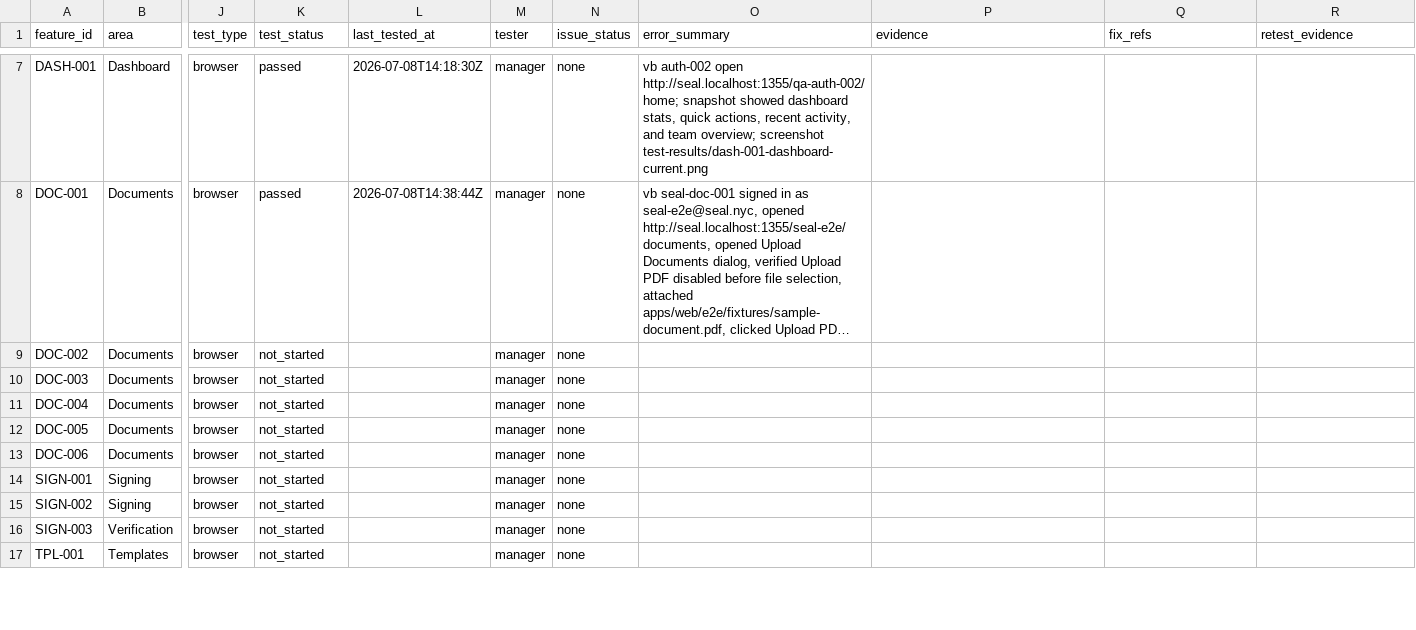
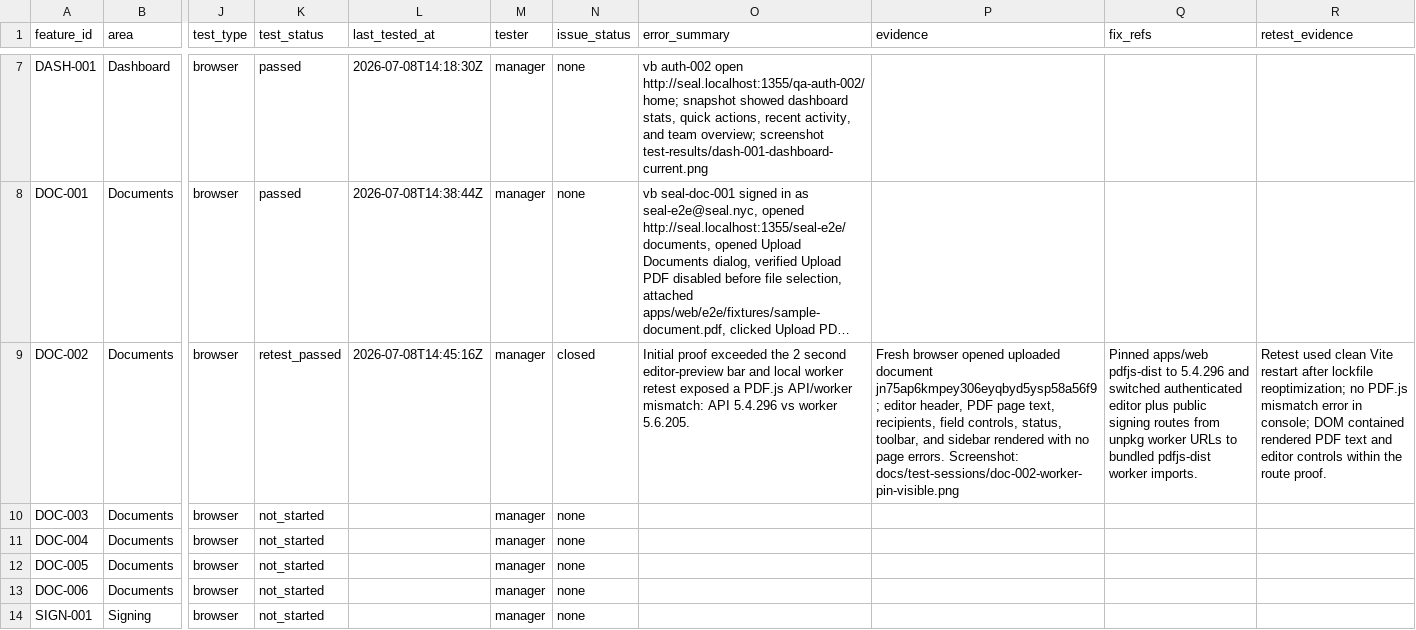
Before and after one commit to VortexNYC/seal, a CSV file: docs/qa/feature-user-stories.csv, drawn as a sheet; only a part is shown, gaps mark what is left out; the shorter side is filled out with more unchanged rows; long unchanged cells end in …; the diff names each change by its address in the sheet, - before the commit and + after, or states it on an @@ line.

Commit message:
fix: use version-matched pdf worker

```diff
--- a/docs/qa/feature-user-stories.csv
+++ b/docs/qa/feature-user-stories.csv
-K9 (test_status): not_started
+K9 (test_status): retest_passed
-L9 (last_tested_at): (empty)
+L9 (last_tested_at): 2026-07-08T14:45:16Z
-N9 (issue_status): none
+N9 (issue_status): closed
-O9 (error_summary): (empty)
+O9 (error_summary): Initial proof exceeded the 2 second editor-preview bar and local worker retest exposed a PDF.js API/worker mismatch: API 5.4.296 vs worker 5.6.205.
-P9 (evidence): (empty)
+P9 (evidence): Fresh browser opened uploaded document jn75ap6kmpey306eyqbyd5ysp58a56f9; editor header, PDF page text, recipients, field controls, status, toolbar, and sidebar rendered with no page errors. Screenshot: docs/test-sessions/doc-002-worker-pin-visible.png
-Q9 (fix_refs): (empty)
+Q9 (fix_refs): Pinned apps/web pdfjs-dist to 5.4.296 and switched authenticated editor plus public signing routes from unpkg worker URLs to bundled pdfjs-dist worker imports.
-R9 (retest_evidence): (empty)
+R9 (retest_evidence): Retest used clean Vite restart after lockfile reoptimization; no PDF.js mismatch error in console; DOM contained rendered PDF text and editor controls within the route proof.
```
Also changed, not shown: 4 other files.
